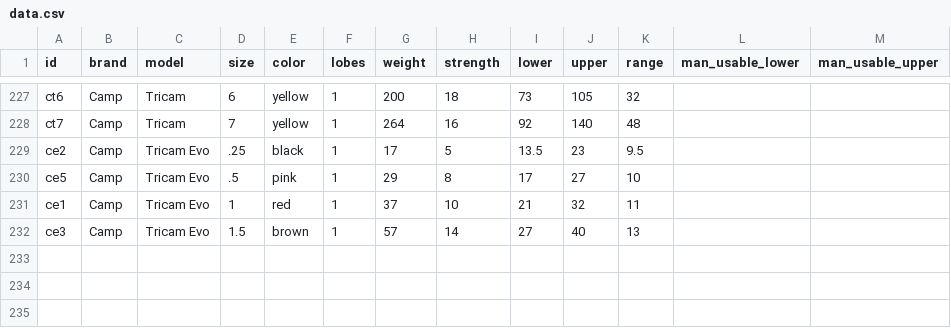
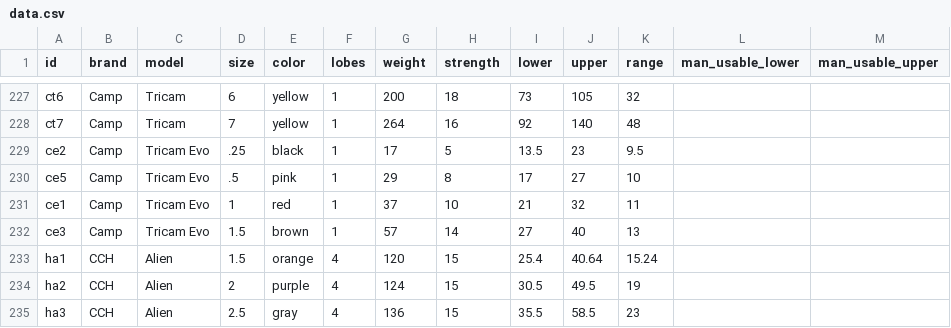
Before and after one commit to andylei/cam, a CSV file: src/data.csv, drawn as a sheet; only a part is shown, gaps mark what is left out; the diff names each change by its address in the sheet, - before the commit and + after, or states it on an @@ line.

Commit message:
add cch aliens

```diff
--- a/src/data.csv
+++ b/src/data.csv
+row 233: ha1 | CCH | Alien | 1.5 | orange | 4 | 120 | 15 | 25.4 | 40.64 | 15.24
+row 234: ha2 | CCH | Alien | 2 | purple | 4 | 124 | 15 | 30.5 | 49.5 | 19
+row 235: ha3 | CCH | Alien | 2.5 | gray | 4 | 136 | 15 | 35.5 | 58.5 | 23
```
